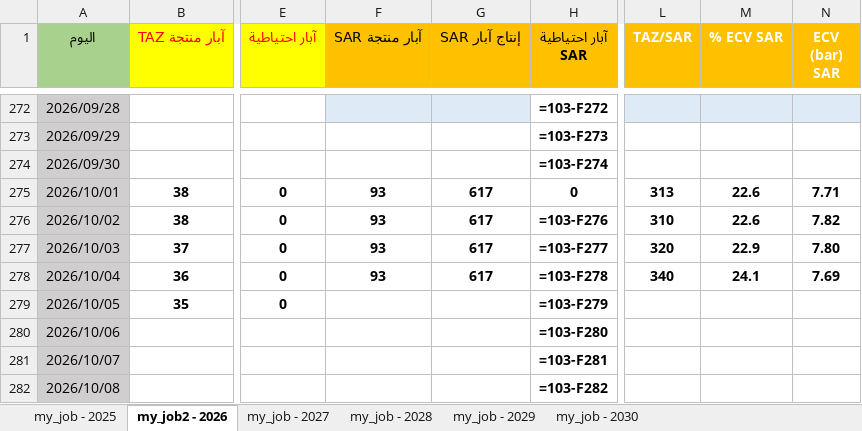
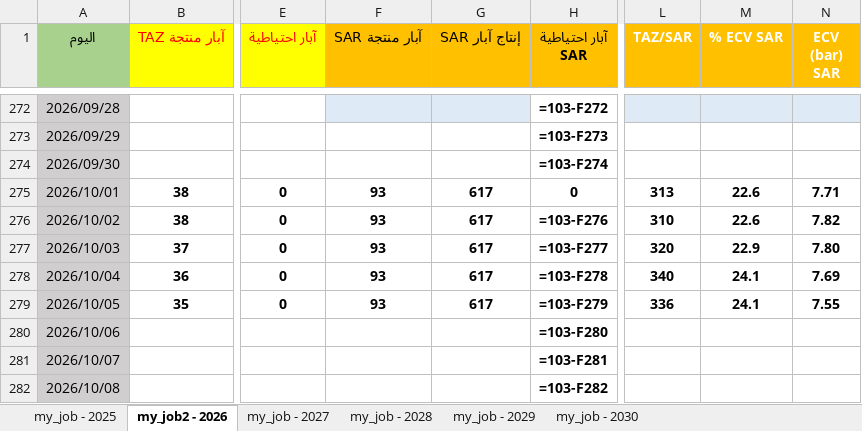
Before and after one commit to nasserab965-art/ajdabiya-control-system, an Excel workbook: mainjob.xlsx, sheet my_job2 - 2026, drawn as a sheet; only a part is shown, gaps mark what is left out; values as stored, in another font and other column widths than the file's, no borders; formulas without a stored value are shown as written; table styles not drawn; the diff names each change by its address in the sheet, - before the commit and + after, or states it on an @@ line.

Commit message:
تحديث تلقائي: mainjob.xlsx - 2026-10-26 20:59

```diff
--- a/mainjob.xlsx (sheet my_job2 - 2026)
+++ b/mainjob.xlsx (sheet my_job2 - 2026)
-F279 (آبار منتجة SAR): (empty)
+F279 (آبار منتجة SAR): 93
-G279 (إنتاج آبار SAR): (empty)
+G279 (إنتاج آبار SAR): 617
-L279 (TAZ/SAR): (empty)
+L279 (TAZ/SAR): 336
-M279 (% ECV SAR): (empty)
+M279 (% ECV SAR): 24.1
-N279 (ECV (bar) SAR): (empty)
+N279 (ECV (bar) SAR): 7.55
```
